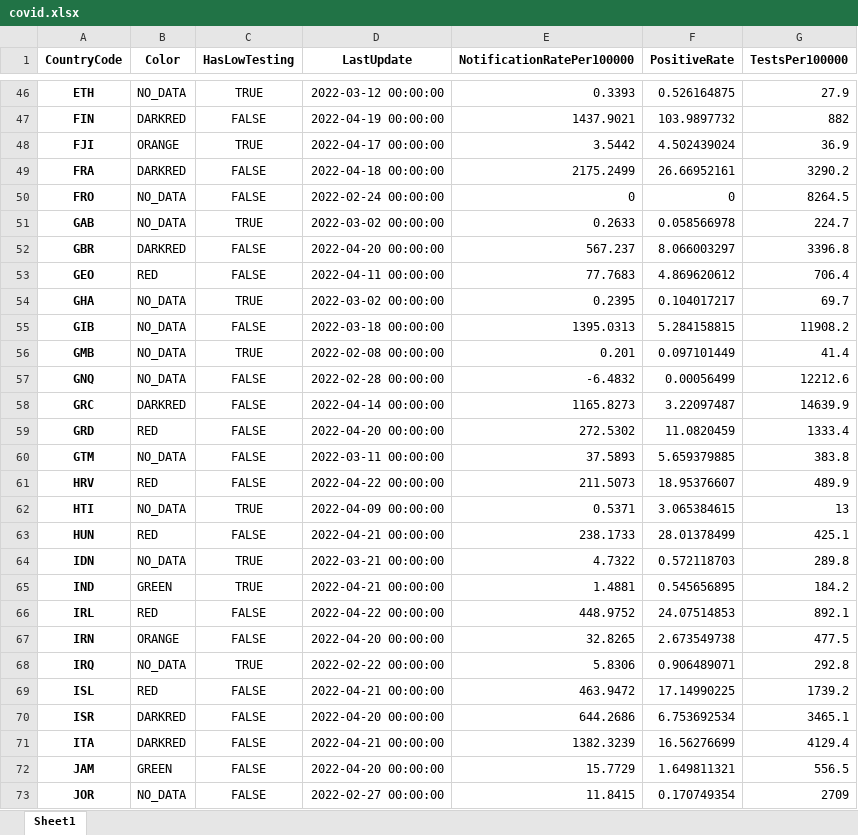
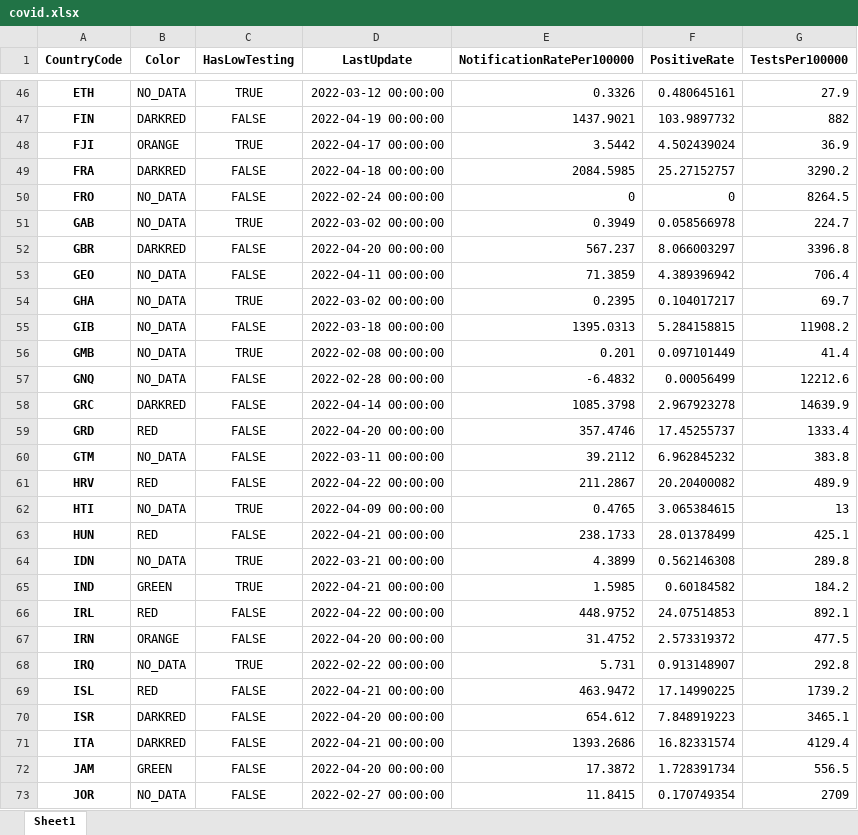
Before and after one commit to GuillaumeDerval/ecdc_covid_worldmap, an Excel workbook: covid.xlsx, sheet Sheet1, drawn as a sheet; only a part is shown, gaps mark what is left out; values as stored, in another font and other column widths than the file's, no borders; the diff covers the shown part only; the diff names each change by its address in the sheet, - before the commit and + after, or states it on an @@ line.

```diff
--- a/covid.xlsx (sheet Sheet1)
+++ b/covid.xlsx (sheet Sheet1)
-E46 (NotificationRatePer100000): 0.3393
+E46 (NotificationRatePer100000): 0.3326
-F46 (PositiveRate): 0.526164875
+F46 (PositiveRate): 0.480645161
-E49 (NotificationRatePer100000): 2175.2499
+E49 (NotificationRatePer100000): 2084.5985
-F49 (PositiveRate): 26.66952161
+F49 (PositiveRate): 25.27152757
-E51 (NotificationRatePer100000): 0.2633
+E51 (NotificationRatePer100000): 0.3949
-B53 (Color): RED
+B53 (Color): NO_DATA
-E53 (NotificationRatePer100000): 77.7683
+E53 (NotificationRatePer100000): 71.3859
-F53 (PositiveRate): 4.869620612
+F53 (PositiveRate): 4.389396942
-E58 (NotificationRatePer100000): 1165.8273
+E58 (NotificationRatePer100000): 1085.3798
-F58 (PositiveRate): 3.22097487
+F58 (PositiveRate): 2.967923278
-E59 (NotificationRatePer100000): 272.5302
+E59 (NotificationRatePer100000): 357.4746
-F59 (PositiveRate): 11.0820459
+F59 (PositiveRate): 17.45255737
-E60 (NotificationRatePer100000): 37.5893
+E60 (NotificationRatePer100000): 39.2112
-F60 (PositiveRate): 5.659379885
+F60 (PositiveRate): 6.962845232
-E61 (NotificationRatePer100000): 211.5073
+E61 (NotificationRatePer100000): 211.2867
-F61 (PositiveRate): 18.95376607
+F61 (PositiveRate): 20.20400082
-E62 (NotificationRatePer100000): 0.5371
+E62 (NotificationRatePer100000): 0.4765
-E64 (NotificationRatePer100000): 4.7322
+E64 (NotificationRatePer100000): 4.3899
-F64 (PositiveRate): 0.572118703
+F64 (PositiveRate): 0.562146308
-E65 (NotificationRatePer100000): 1.4881
+E65 (NotificationRatePer100000): 1.5985
-F65 (PositiveRate): 0.545656895
+F65 (PositiveRate): 0.60184582
-E67 (NotificationRatePer100000): 32.8265
+E67 (NotificationRatePer100000): 31.4752
-F67 (PositiveRate): 2.673549738
+F67 (PositiveRate): 2.573319372
-E68 (NotificationRatePer100000): 5.8306
+E68 (NotificationRatePer100000): 5.731
-F68 (PositiveRate): 0.906489071
+F68 (PositiveRate): 0.913148907
-E70 (NotificationRatePer100000): 644.2686
+E70 (NotificationRatePer100000): 654.612
-F70 (PositiveRate): 6.753692534
+F70 (PositiveRate): 7.848919223
-E71 (NotificationRatePer100000): 1382.3239
+E71 (NotificationRatePer100000): 1393.2686
-F71 (PositiveRate): 16.56276699
+F71 (PositiveRate): 16.82331574
-E72 (NotificationRatePer100000): 15.7729
+E72 (NotificationRatePer100000): 17.3872
-F72 (PositiveRate): 1.649811321
+F72 (PositiveRate): 1.728391734
```
Also changed, not shown: 183 edited cells elsewhere in this sheet, 2 other files.
